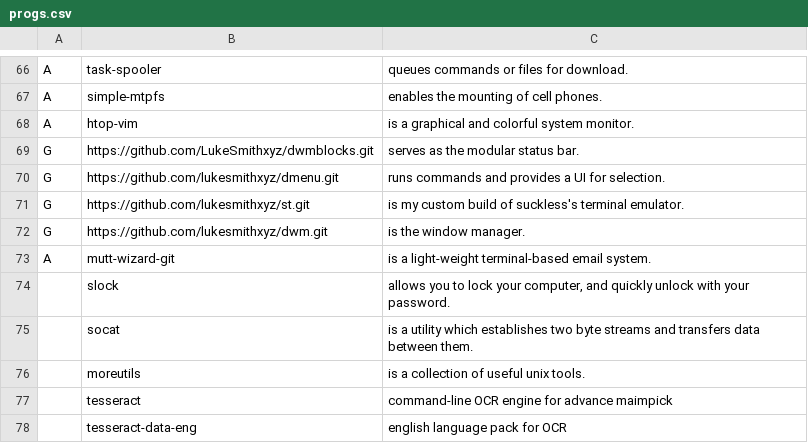
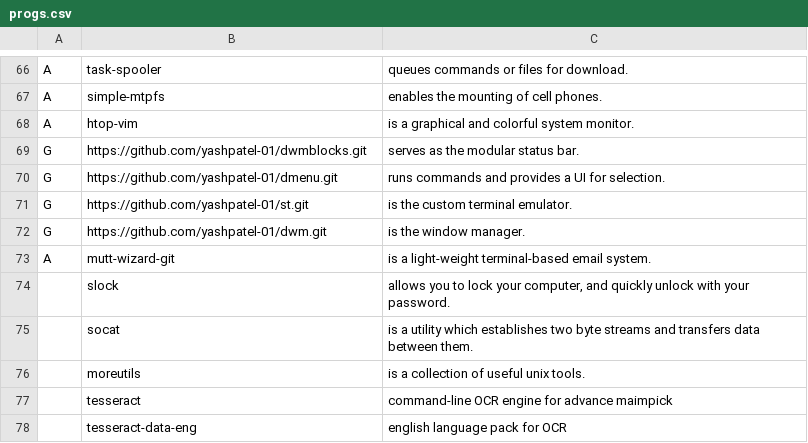
Before and after one commit to yashpatel-cv/archrice, a CSV file: progs.csv, drawn as a sheet; only a part is shown, gaps mark what is left out.

```diff
--- a/progs.csv
+++ b/progs.csv
@@ -68,6 +68,6 @@ A,simple-mtpfs,"enables the mounting of cell phones."
 A,htop-vim,"is a graphical and colorful system monitor."
-G,https://github.com/LukeSmithxyz/dwmblocks.git,"serves as the modular status bar."
-G,https://github.com/lukesmithxyz/dmenu.git,"runs commands and provides a UI for selection."
-G,https://github.com/lukesmithxyz/st.git,"is my custom build of suckless's terminal emulator."
-G,https://github.com/lukesmithxyz/dwm.git,"is the window manager."
+G,https://github.com/yashpatel-01/dwmblocks.git,"serves as the modular status bar."
+G,https://github.com/yashpatel-01/dmenu.git,"runs commands and provides a UI for selection."
+G,https://github.com/yashpatel-01/st.git,"is the custom terminal emulator."
+G,https://github.com/yashpatel-01/dwm.git,"is the window manager."
 A,mutt-wizard-git,"is a light-weight terminal-based email system."
```
Also changed, not shown: 7 other files.
